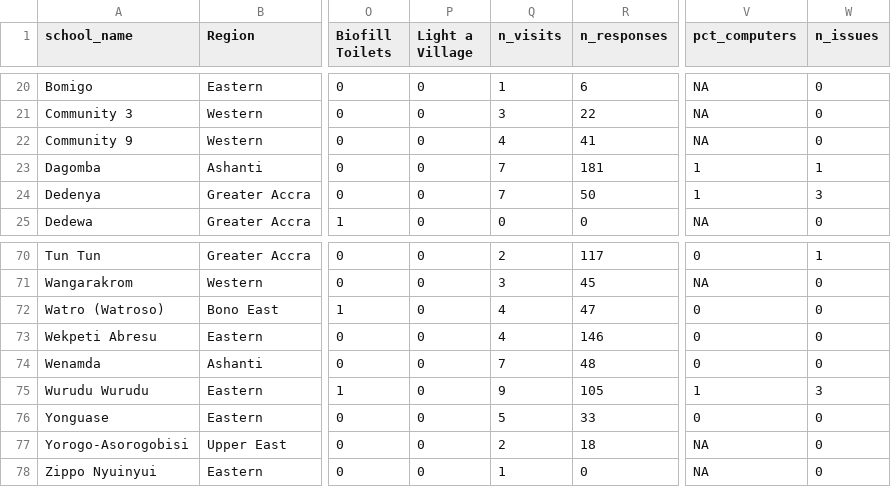
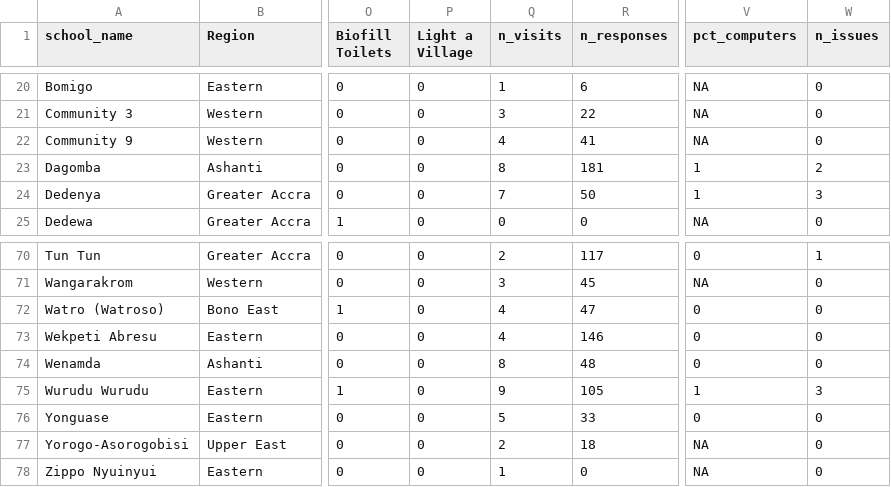
Before and after one commit to EmpowerPlaygrounds/epi-dashboard, a CSV file: data/clean/schools.csv, drawn as a sheet; only a part is shown, gaps mark what is left out; the diff names each change by its address in the sheet, - before the commit and + after, or states it on an @@ line.

```diff
--- a/data/clean/schools.csv
+++ b/data/clean/schools.csv
-Q23 (n_visits): 7
+Q23 (n_visits): 8
-W23 (n_issues): 1
+W23 (n_issues): 2
-Q74 (n_visits): 7
+Q74 (n_visits): 8
```
Also changed, not shown: data/clean/issues.csv, data/clean/issues_open.csv, 15 other files.
